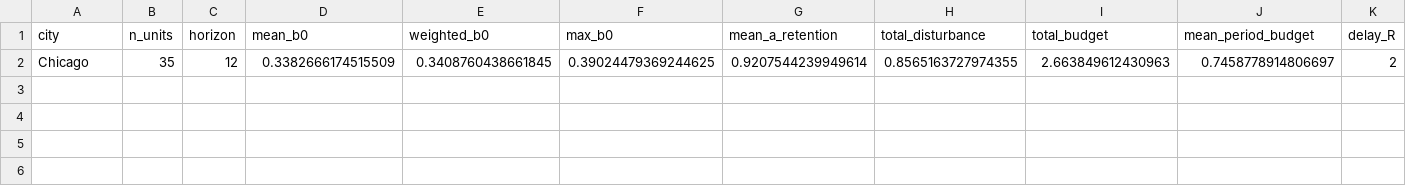
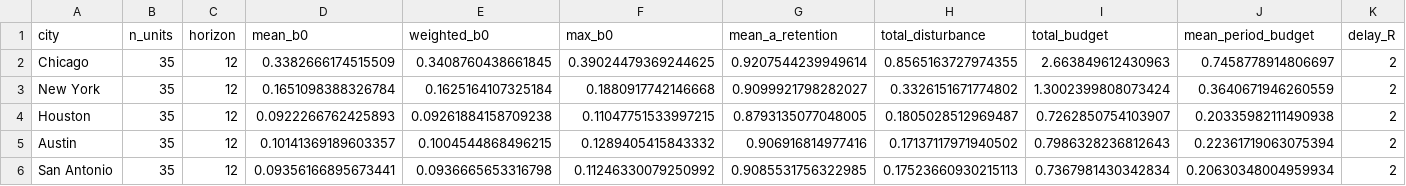
Before and after one commit to SuperOtterJory/Recoverable_Urban_Resilience, a CSV file: results/optimization/tables/calibration_summary.csv, drawn as a sheet; only a part is shown; rows hold the shown columns only; the diff names each change by its address in the sheet, - before the commit and + after, or states it on an @@ line.

```diff
--- a/results/optimization/tables/calibration_summary.csv
+++ b/results/optimization/tables/calibration_summary.csv
+row 3: New York | 35 | 12 | 0.1651098388326784 | 0.1625164107325184 | 0.1880917742146668 | 0.9099921798282027 | 0.3326151671774802 | 1.3002399808073424 | 0.3640671946260559 | 2
+row 4: Houston | 35 | 12 | 0.0922266762425893 | 0.09261884158709238 | 0.11047751533997215 | 0.8793135077048005 | 0.1805028512969487 | 0.7262850754103907 | 0.20335982111490938 | 2
+row 5: Austin | 35 | 12 | 0.10141369189603357 | 0.1004544868496215 | 0.1289405415843332 | 0.906916814977416 | 0.17137117971940502 | 0.7986328236812643 | 0.22361719063075394 | 2
+row 6: San Antonio | 35 | 12 | 0.09356166895673441 | 0.0936665653316798 | 0.11246330079250992 | 0.9085531756322985 | 0.17523660930215113 | 0.7367981430342834 | 0.20630348004959934 | 2
```
Also changed, not shown: results/optimization/tables/optimization_summary.csv, 39 other files.
